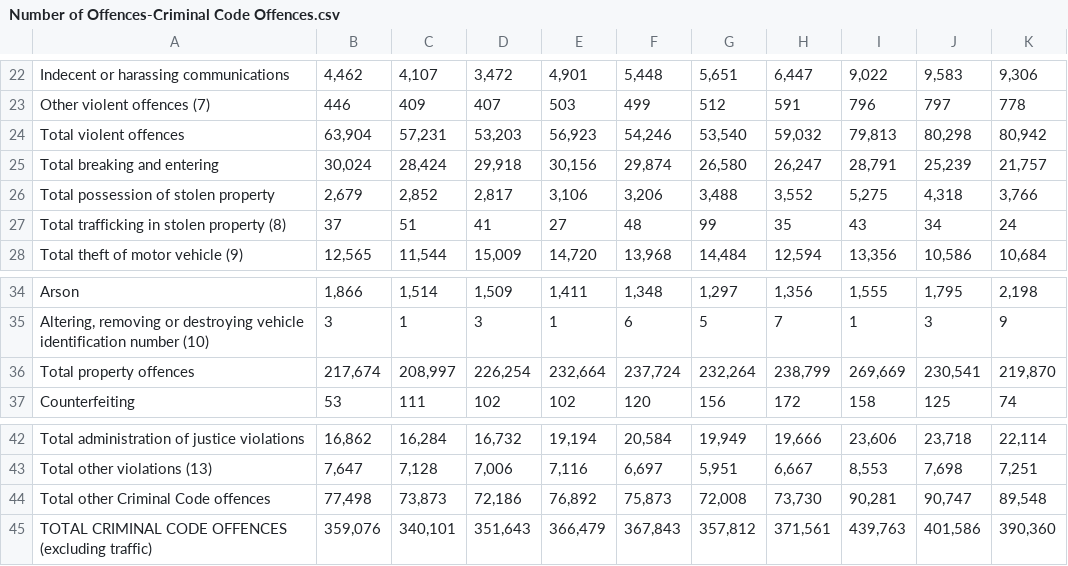
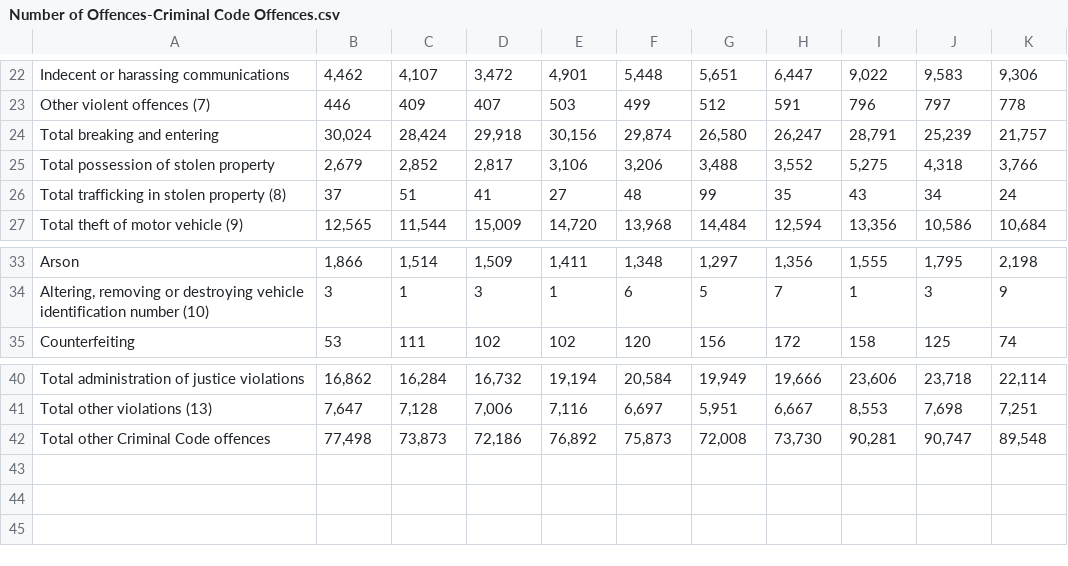
Before and after one commit to Archer001201/IAT355, a CSV file: Number of Offences-Criminal Code Offences.csv, drawn as a sheet; only a part is shown, gaps mark what is left out.

Commit message:
Update Number of Offences-Criminal Code Offences.csv

```diff
--- a/Number of Offences-Criminal Code Offences.csv
+++ b/Number of Offences-Criminal Code Offences.csv
@@ -23,3 +23,2 @@ Indecent or harassing communications,"4,462","4,107","3,472","4,901","5,448","5,
 Other violent offences (7),446,409,407,503,499,512,591,796,797,778
-Total violent offences,"63,904","57,231","53,203","56,923","54,246","53,540","59,032","79,813","80,298","80,942"
 Total breaking and entering,"30,024","28,424","29,918","30,156","29,874","26,580","26,247","28,791","25,239","21,757"
@@ -35,3 +34,2 @@ Arson,"1,866","1,514","1,509","1,411","1,348","1,297","1,356","1,555","1,795","2
 "Altering, removing or destroying vehicle identification number (10)",3,1,3,1,6,5,7,1,3,9
-Total property offences,"217,674","208,997","226,254","232,664","237,724","232,264","238,799","269,669","230,541","219,870"
 Counterfeiting,53,111,102,102,120,156,172,158,125,74
@@ -44,2 +42 @@ Total other violations (13),"7,647","7,128","7,006","7,116","6,697","5,951","6,6
 Total other Criminal Code offences,"77,498","73,873","72,186","76,892","75,873","72,008","73,730","90,281","90,747","89,548"
-TOTAL CRIMINAL CODE OFFENCES (excluding traffic),"359,076","340,101","351,643","366,479","367,843","357,812","371,561","439,763","401,586","390,360"
```
